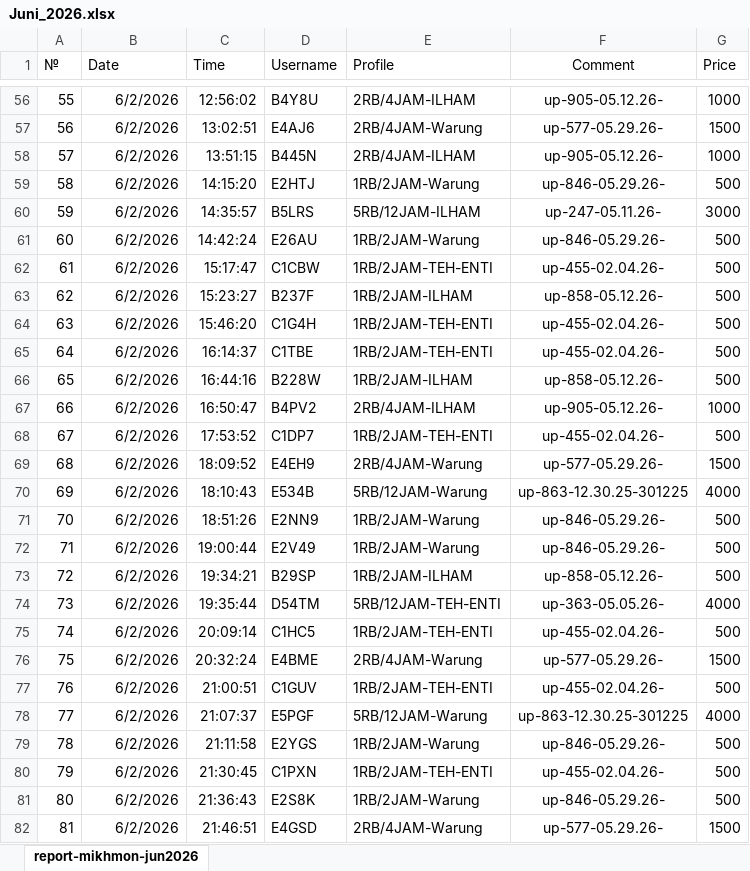
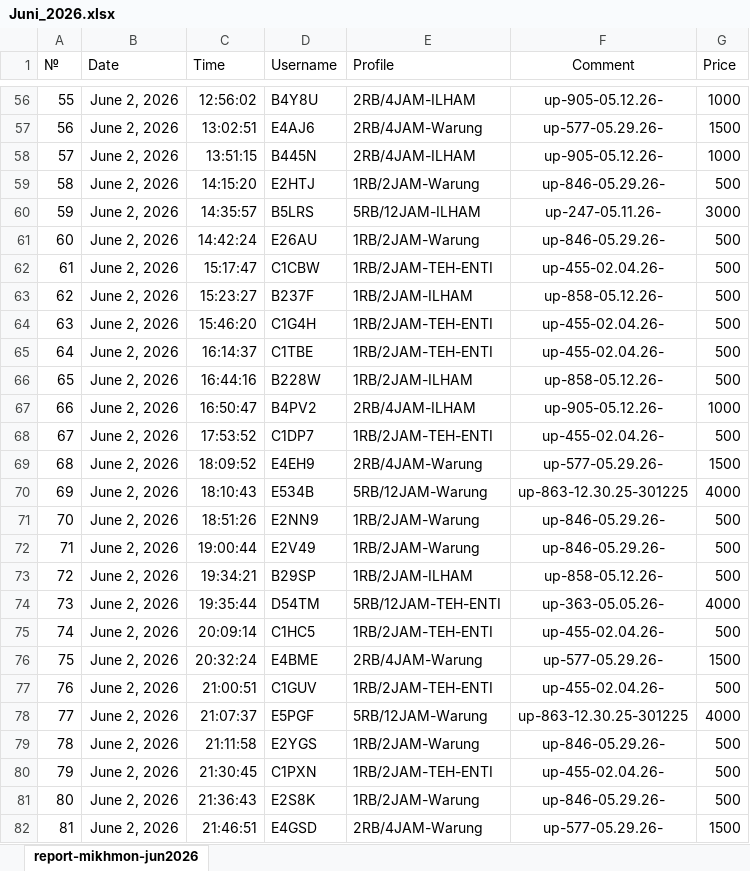
Before and after one commit to bam-source/BAM-MACRO-RECOIL, an Excel workbook: linknet/DATA MASTER/Juni_2026.xlsx, sheet report-mikhmon-jun2026, drawn as a sheet; only a part is shown, gaps mark what is left out; values as stored, in another font and other column widths than the file's, no borders; charts and pictures not drawn; the diff covers the shown part only; the diff names each change by its address in the sheet, - before the commit and + after, or states it on an @@ line.

```diff
--- a/linknet/DATA MASTER/Juni_2026.xlsx (sheet report-mikhmon-jun2026)
+++ b/linknet/DATA MASTER/Juni_2026.xlsx (sheet report-mikhmon-jun2026)
-B56:B82 (Date): 6/2/2026
+B56:B82 (Date): June 2, 2026
```
Also changed, not shown: 1146 edited cells elsewhere in this sheet, charts or pictures.
